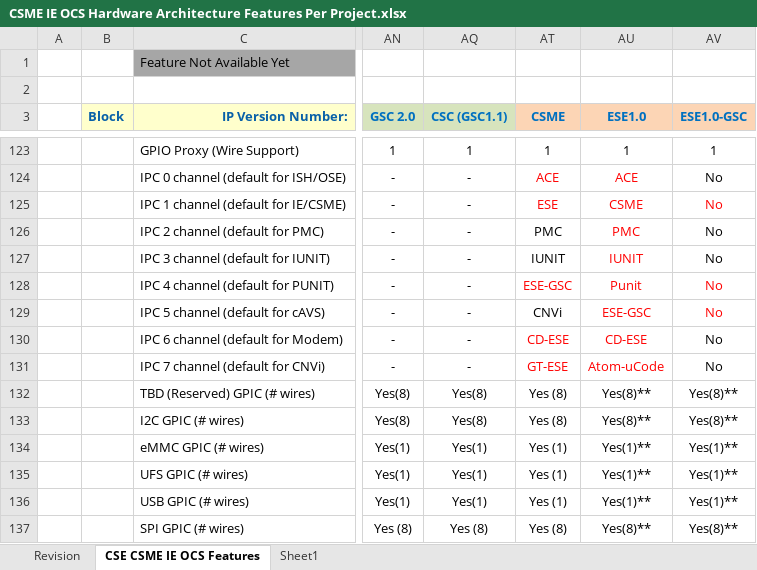
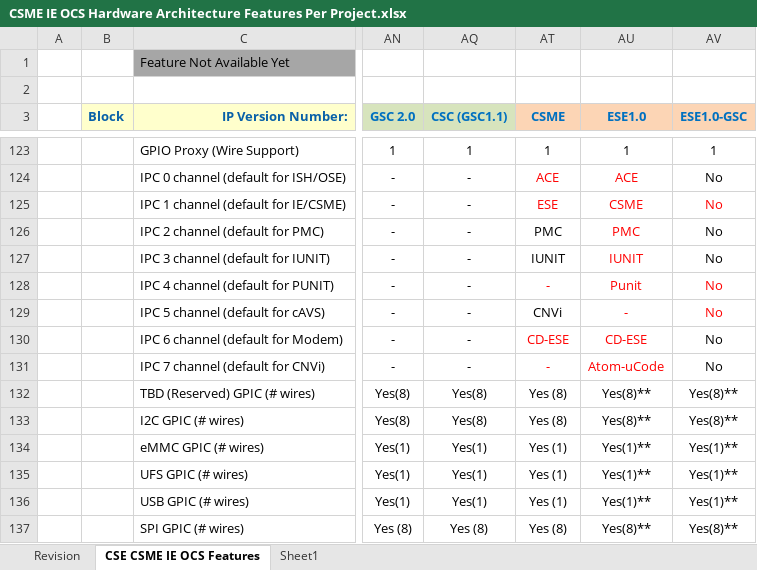
Before and after one commit to jason-ytsao/exp_submodule, an Excel workbook: ArchSpecs/Working/CSME IE OCS Hardware Architecture Features Per Project.xlsx, sheet CSE CSME IE OCS Features, drawn as a sheet; only a part is shown, gaps mark what is left out; values as stored, in another font and other column widths than the file's, no borders; the diff names each change by its address in the sheet, - before the commit and + after, or states it on an @@ line.

Commit message:
113 - Updated IPC channel of MTL-SOC ESE and CSME since GSC cannot support IPC
[git-p4: depot-paths = "//depot/projects/coe/CSME/": change = 781878]

```diff
--- a/ArchSpecs/Working/CSME IE OCS Hardware Architecture Features Per Project.xlsx (sheet CSE CSME IE OCS Features)
+++ b/ArchSpecs/Working/CSME IE OCS Hardware Architecture Features Per Project.xlsx (sheet CSE CSME IE OCS Features)
-AT128 (CSME): ESE-GSC
+AT128 (CSME): -
-AU129 (ESE1.0): ESE-GSC
+AU129 (ESE1.0): -
-AT131 (CSME): GT-ESE
+AT131 (CSME): -
```
Also changed, not shown: sheet Revision.
